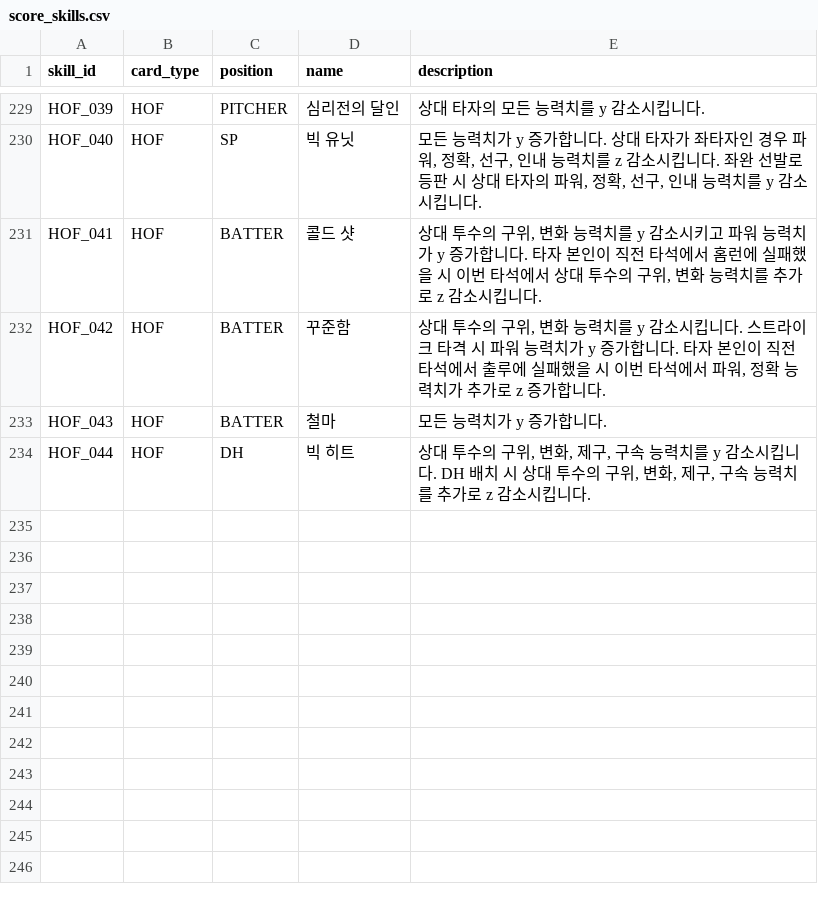
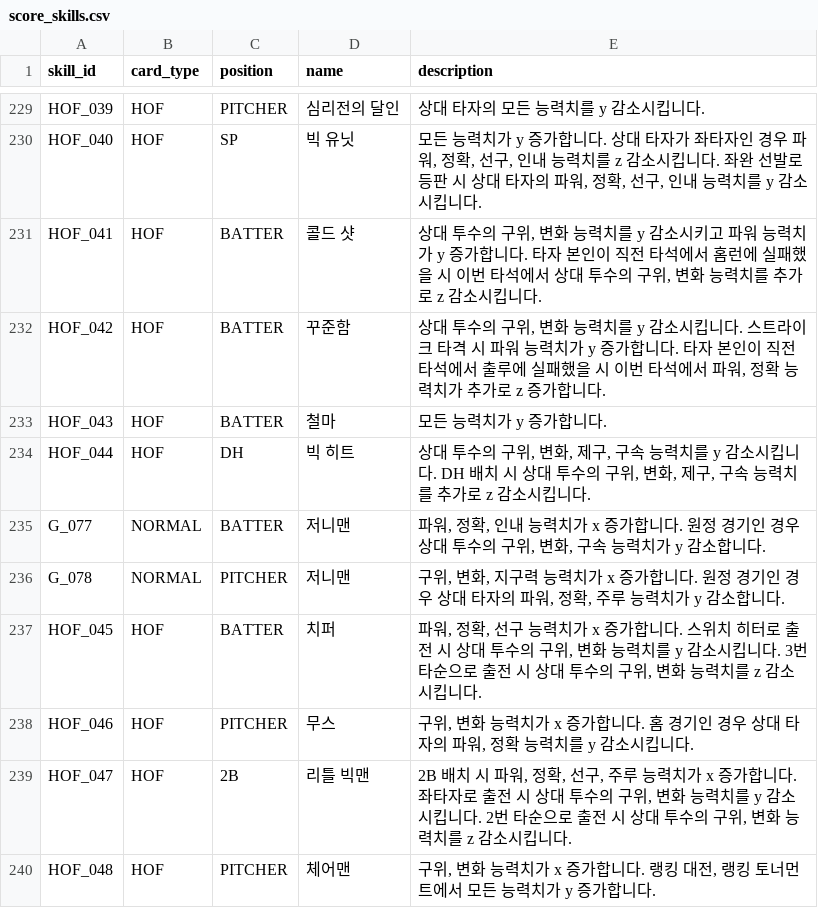
Before and after one commit to cnvxlns/Rivals-Skill-Simulator, a CSV file: backend/src/main/resources/score_skills.csv, drawn as a sheet; only a part is shown, gaps mark what is left out.

```diff
--- a/backend/src/main/resources/score_skills.csv
+++ b/backend/src/main/resources/score_skills.csv
@@ -236 +236,7 @@ HOF_043,HOF,BATTER,철마,모든 능력치가 y 증가합니다.
 HOF_044,HOF,DH,빅 히트,"상대 투수의 구위, 변화, 제구, 구속 능력치를 y 감소시킵니다. DH 배치 시 상대 투수의 구위, 변화, 제구, 구속 능력치를 추가로 z 감소시킵니다."
+G_077,NORMAL,BATTER,저니맨,"파워, 정확, 인내 능력치가 x 증가합니다. 원정 경기인 경우 상대 투수의 구위, 변화, 구속 능력치가 y 감소합니다."
+G_078,NORMAL,PITCHER,저니맨,"구위, 변화, 지구력 능력치가 x 증가합니다. 원정 경기인 경우 상대 타자의 파워, 정확, 주루 능력치가 y 감소합니다."
+HOF_045,HOF,BATTER,치퍼,"파워, 정확, 선구 능력치가 x 증가합니다. 스위치 히터로 출전 시 상대 투수의 구위, 변화 능력치를 y 감소시킵니다. 3번 타순으로 출전 시 상대 투수의 구위, 변화 능력치를 z 감소시킵니다."
+HOF_046,HOF,PITCHER,무스,"구위, 변화 능력치가 x 증가합니다. 홈 경기인 경우 상대 타자의 파워, 정확 능력치를 y 감소시킵니다."
+HOF_047,HOF,2B,리틀 빅맨,"2B 배치 시 파워, 정확, 선구, 주루 능력치가 x 증가합니다. 좌타자로 출전 시 상대 투수의 구위, 변화 능력치를 y 감소시킵니다. 2번 타순으로 출전 시 상대 투수의 구위, 변화 능력치를 z 감소시킵니다."
+HOF_048,HOF,PITCHER,체어맨,"구위, 변화 능력치가 x 증가합니다. 랭킹 대전, 랭킹 토너먼트에서 모든 능력치가 y 증가합니다."
```
Also changed, not shown: backend/src/main/resources/score_effects.csv, docs/score_effects_manual_review.csv, 6 other files.
